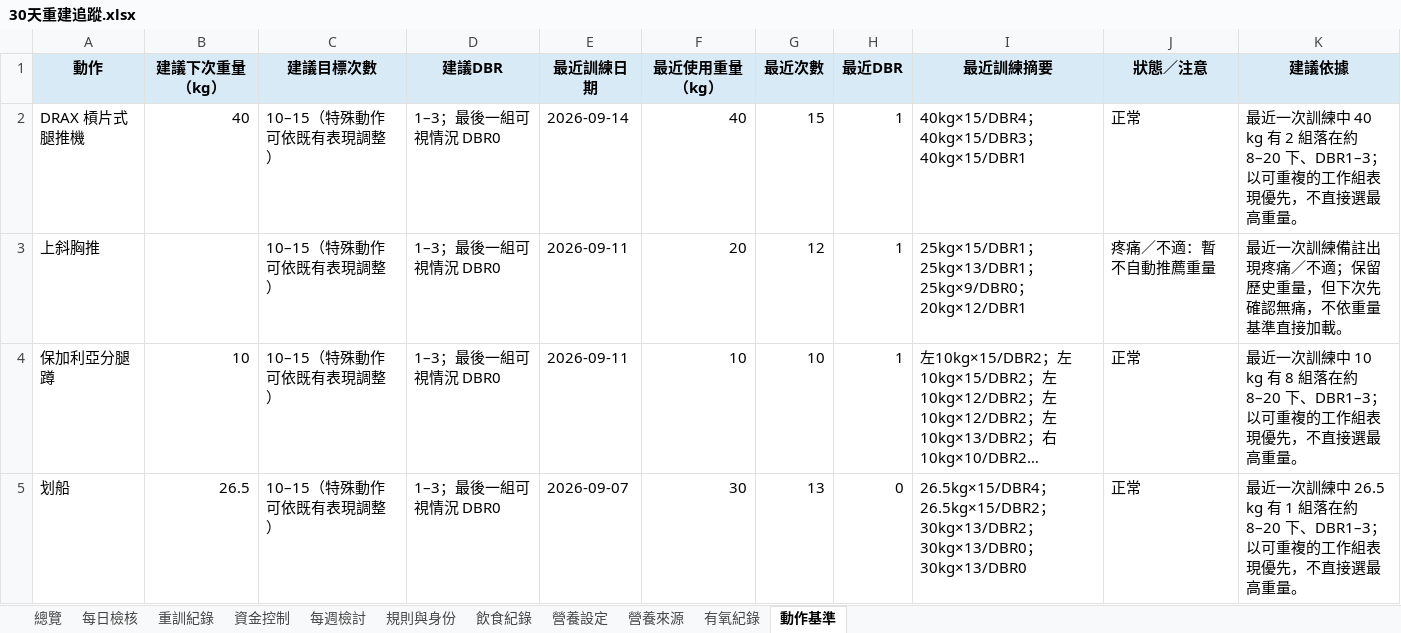
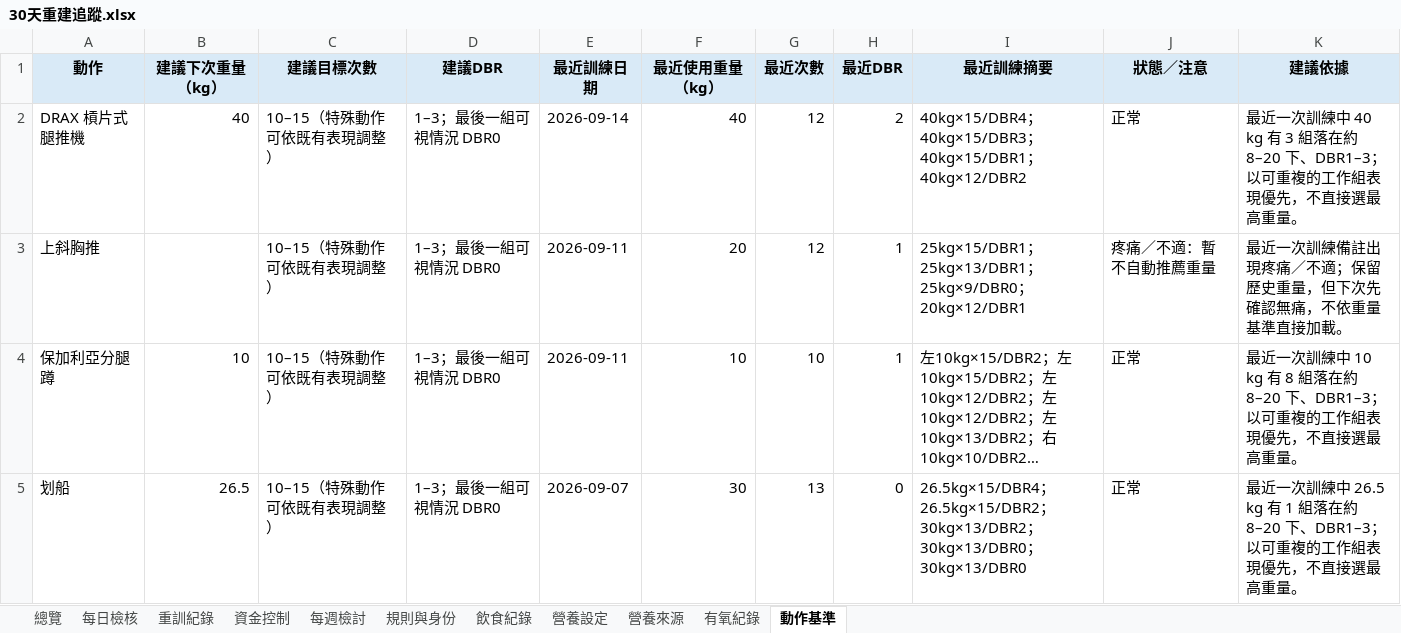
Before and after one commit to asadman1523/30-day-reset-tracker, an Excel workbook: 30天重建追蹤.xlsx, sheet 動作基準, drawn as a sheet; only a part is shown; long unchanged cells end in …; values as stored, in another font and other column widths than the file's, no borders; the diff names each change by its address in the sheet, - before the commit and + after, or states it on an @@ line.

```diff
--- a/30天重建追蹤.xlsx (sheet 動作基準)
+++ b/30天重建追蹤.xlsx (sheet 動作基準)
-G2 (最近次數): 15
+G2 (最近次數): 12
-H2 (最近DBR): 1
+H2 (最近DBR): 2
-I2 (最近訓練摘要): 40kg×15/DBR4；40kg×15/DBR3；40kg×15/DBR1
+I2 (最近訓練摘要): 40kg×15/DBR4；40kg×15/DBR3；40kg×15/DBR1；40kg×12/DBR2
-K2 (建議依據): …40 kg 有 2 組落在約…
+K2 (建議依據): …40 kg 有 3 組落在約…
```
Also changed, not shown: sheet 重訓紀錄, 4 other files.
